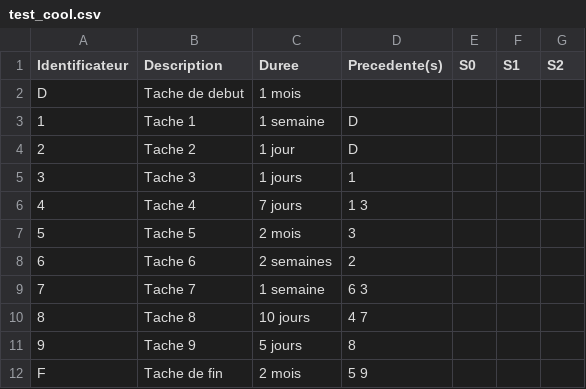
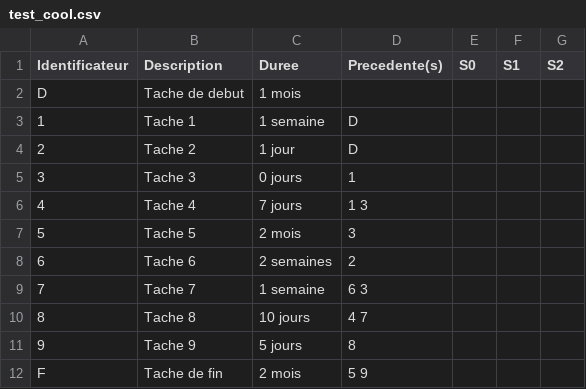
Before and after one commit to Malik-Hacini/Projet-Graphes, a CSV file: Projets/test_cool.csv, drawn as a sheet.

```diff
--- a/Projets/test_cool.csv
+++ b/Projets/test_cool.csv
@@ -4,3 +4,3 @@
 "2","Tache 2","1 jour","D",,,
-"3","Tache 3","1 jours","1",,,
+"3","Tache 3","0 jours","1",,,
 "4","Tache 4","7 jours","1 3",,,
```
Also changed, not shown: 10 other files.
